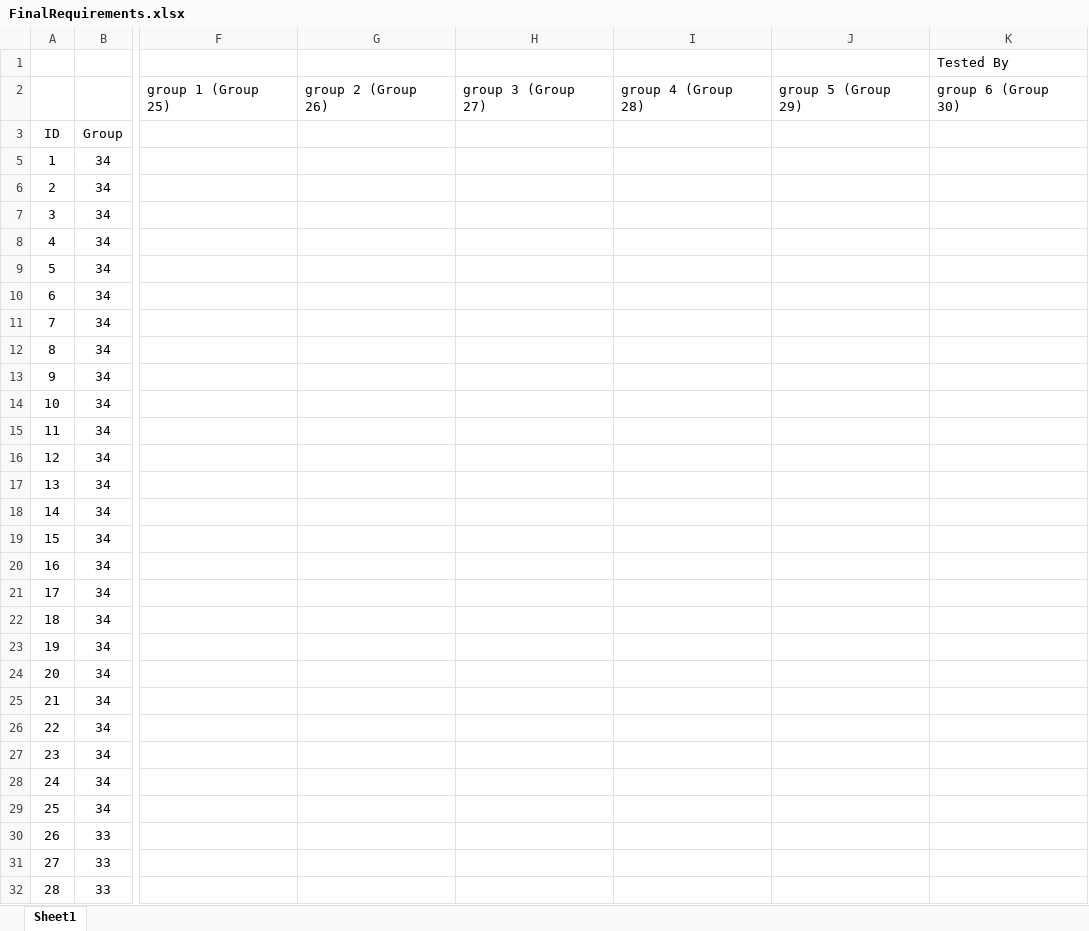
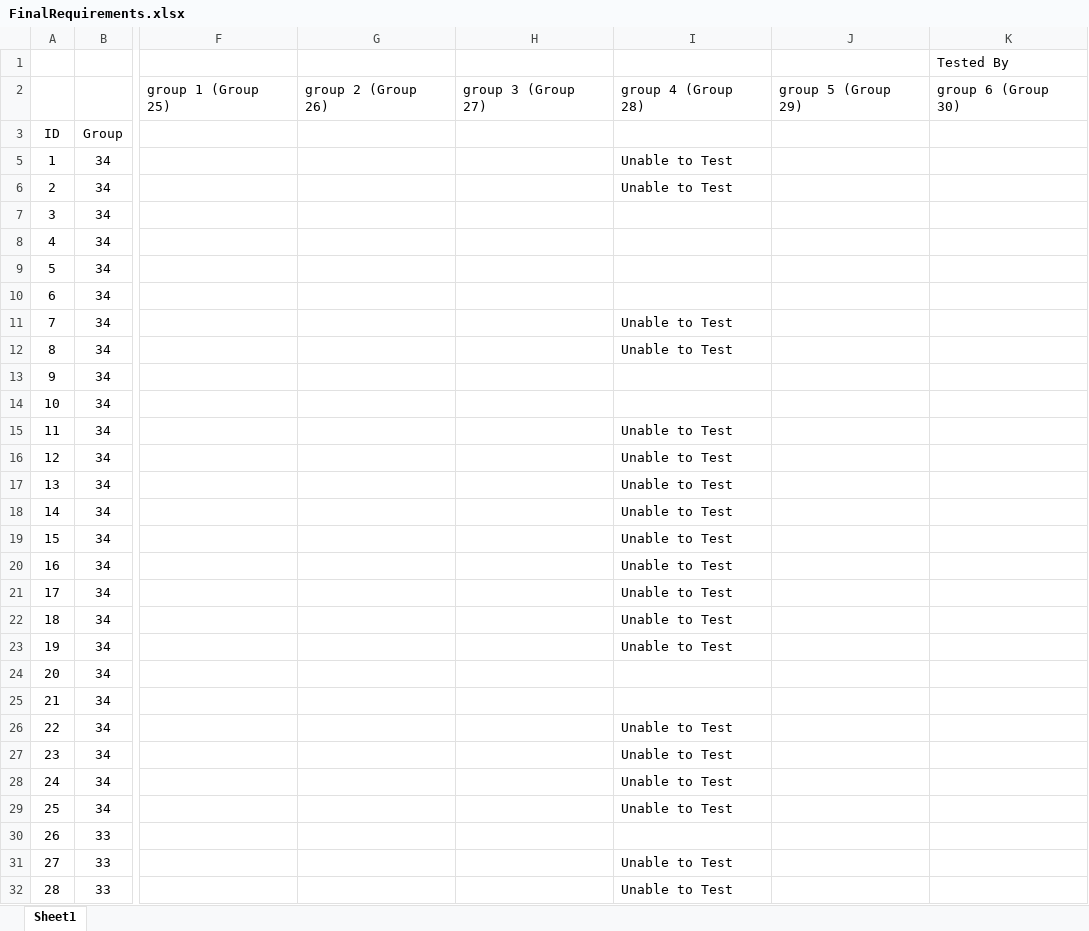
Before and after one commit to utastudents/cse3310-sp25-002, an Excel workbook: FinalRequirements.xlsx, sheet Sheet1, drawn as a sheet; only a part is shown, gaps mark what is left out; values as stored, in another font and other column widths than the file's, no borders; the diff covers the shown part only; the diff names each change by its address in the sheet, - before the commit and + after, or states it on an @@ line.

```diff
--- a/FinalRequirements.xlsx (sheet Sheet1)
+++ b/FinalRequirements.xlsx (sheet Sheet1)
-I5:I6: (empty)
+I5:I6: Unable to Test
-I11:I12: (empty)
+I11:I12: Unable to Test
-I15:I23: (empty)
+I15:I23: Unable to Test
-I26:I29: (empty)
+I26:I29: Unable to Test
-I31:I32: (empty)
+I31:I32: Unable to Test
```
Also changed, not shown: 58 edited cells elsewhere in this sheet, 1 other file.
